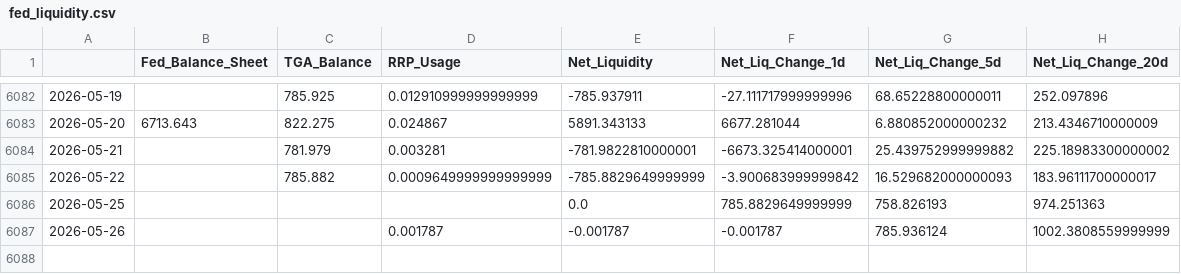
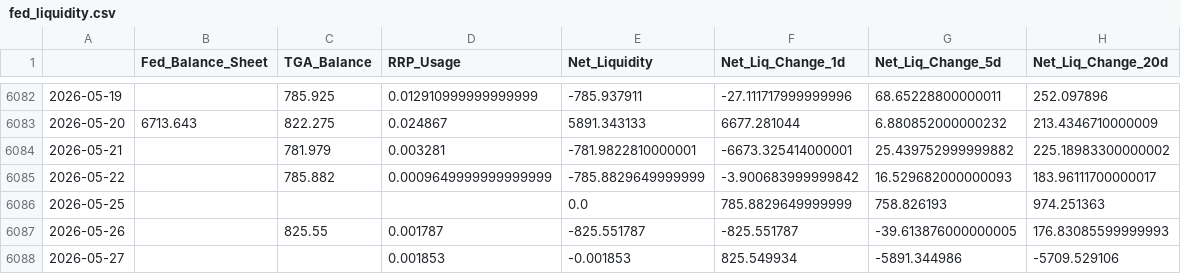
Before and after one commit to maxesser1776/mcf-dashboard, a CSV file: data/processed/fed_liquidity.csv, drawn as a sheet; only a part is shown, gaps mark what is left out.

```diff
--- a/data/processed/fed_liquidity.csv
+++ b/data/processed/fed_liquidity.csv
@@ -6086,2 +6086,3 @@
 2026-05-25,,,,0.0,785.8829649999999,758.826193,974.251363
-2026-05-26,,,0.001787,-0.001787,-0.001787,785.936124,1002.3808559999999
+2026-05-26,,825.55,0.001787,-825.551787,-825.551787,-39.613876000000005,176.83085599999993
+2026-05-27,,,0.001853,-0.001853,825.549934,-5891.344986,-5709.529106
```
Also changed, not shown: data/processed/funding_stress.csv, data/processed/fx_liquidity.csv, 4 other files.
